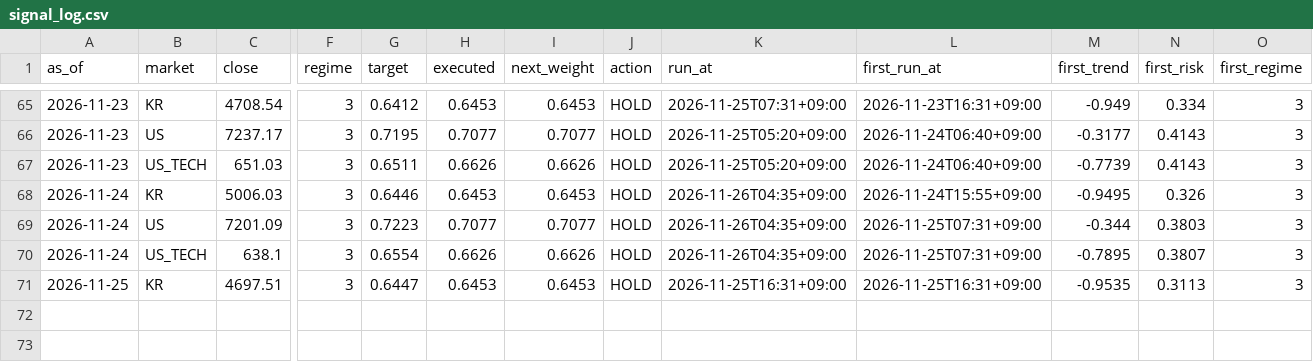
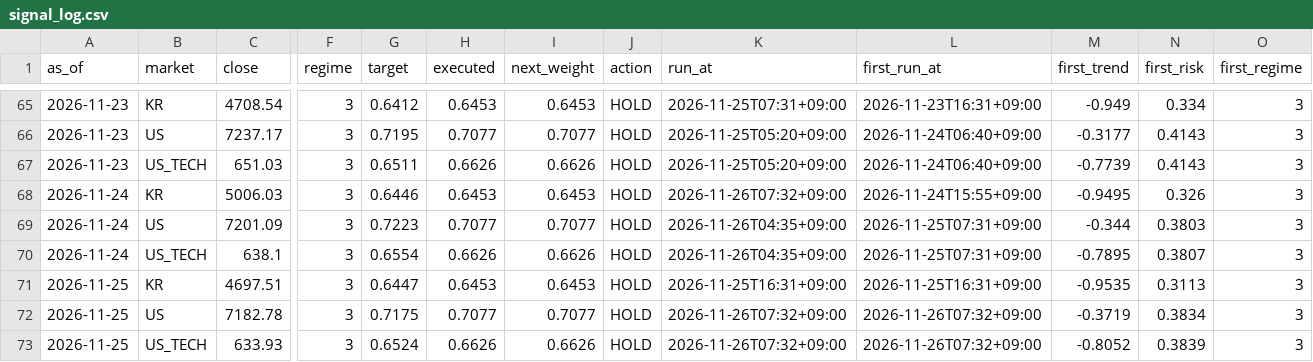
Before and after one commit to isk2026/beta-model, a CSV file: data/signal_log.csv, drawn as a sheet; only a part is shown, gaps mark what is left out; rows hold the shown columns only; the diff names each change by its address in the sheet, - before the commit and + after, or states it on an @@ line.

```diff
--- a/data/signal_log.csv
+++ b/data/signal_log.csv
-K68 (run_at): 2026-11-26T04:35+09:00
+K68 (run_at): 2026-11-26T07:32+09:00
+row 72: 2026-11-25 | US | 7182.78 | 3 | 0.7175 | 0.7077 | 0.7077 | HOLD | 2026-11-26T07:32+09:00 | 2026-11-26T07:32+09:00 | -0.3719 | 0.3834 | 3
+row 73: 2026-11-25 | US_TECH | 633.93 | 3 | 0.6524 | 0.6626 | 0.6626 | HOLD | 2026-11-26T07:32+09:00 | 2026-11-26T07:32+09:00 | -0.8052 | 0.3839 | 3
```
Also changed, not shown: 4 other files.
